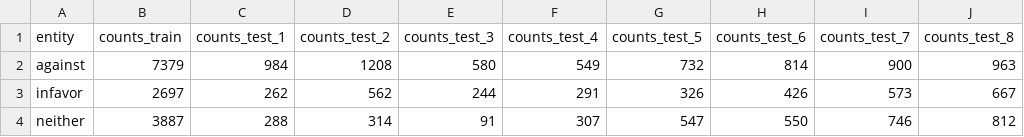
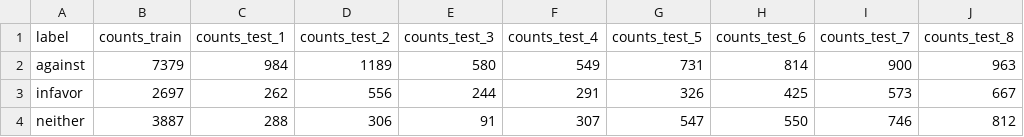
Before and after one commit to UnibwSparta/German-Elections-NRW22-Stance-Dataset, a CSV file: stats/label_counts.csv, drawn as a sheet.

```diff
--- a/stats/label_counts.csv
+++ b/stats/label_counts.csv
@@ -1,4 +1,4 @@
-entity,counts_train,counts_test_1,counts_test_2,counts_test_3,counts_test_4,counts_test_5,counts_test_6,counts_test_7,counts_test_8
-against,7379,984,1208,580,549,732,814,900,963
-infavor,2697,262,562,244,291,326,426,573,667
-neither,3887,288,314,91,307,547,550,746,812
+label,counts_train,counts_test_1,counts_test_2,counts_test_3,counts_test_4,counts_test_5,counts_test_6,counts_test_7,counts_test_8
+against,7379,984,1189,580,549,731,814,900,963
+infavor,2697,262,556,244,291,326,425,573,667
+neither,3887,288,306,91,307,547,550,746,812
```
Also changed, not shown: stats/entity_counts.csv, 12 other files.
